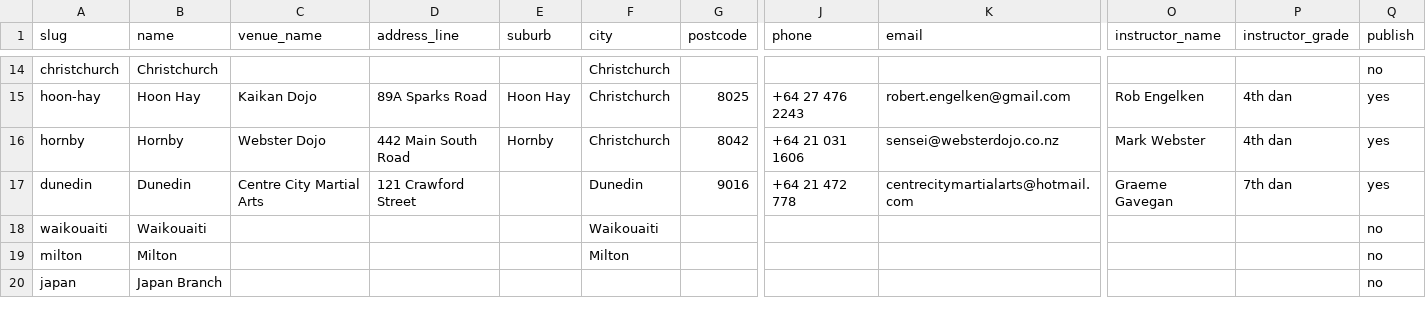
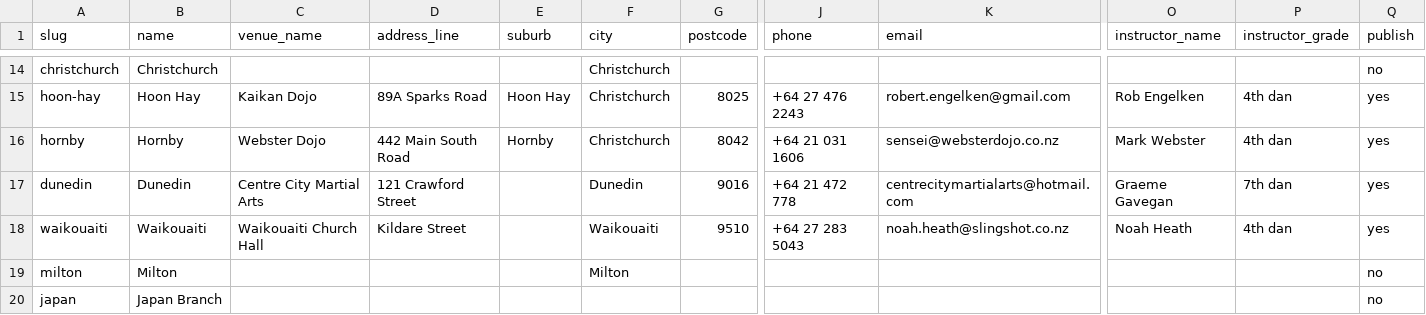
Before and after one commit to RichardSBenson/ClubHub, a CSV file: import/dojos.csv, drawn as a sheet; only a part is shown, gaps mark what is left out; the diff names each change by its address in the sheet, - before the commit and + after, or states it on an @@ line.

```diff
--- a/import/dojos.csv
+++ b/import/dojos.csv
-C18 (venue_name): (empty)
+C18 (venue_name): Waikouaiti Church Hall
-D18 (address_line): (empty)
+D18 (address_line): Kildare Street
-G18 (postcode): (empty)
+G18 (postcode): 9510
-J18 (phone): (empty)
+J18 (phone): +64 27 283 5043
-K18 (email): (empty)
+K18 (email): noah.heath@slingshot.co.nz
-O18 (instructor_name): (empty)
+O18 (instructor_name): Noah Heath
-P18 (instructor_grade): (empty)
+P18 (instructor_grade): 4th dan
-Q18 (publish): no
+Q18 (publish): yes
```
Also changed, not shown: import/sessions.csv.
